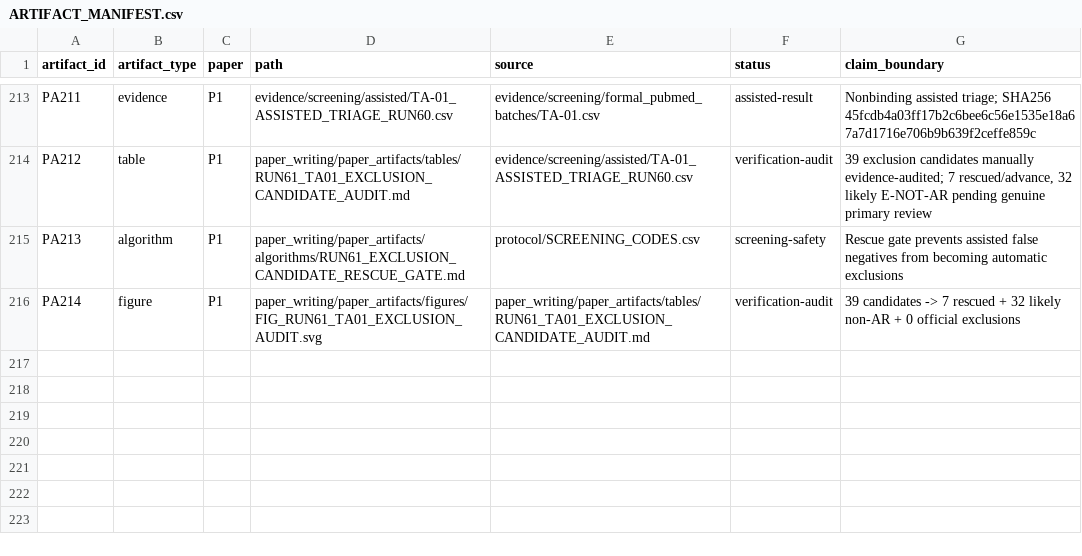
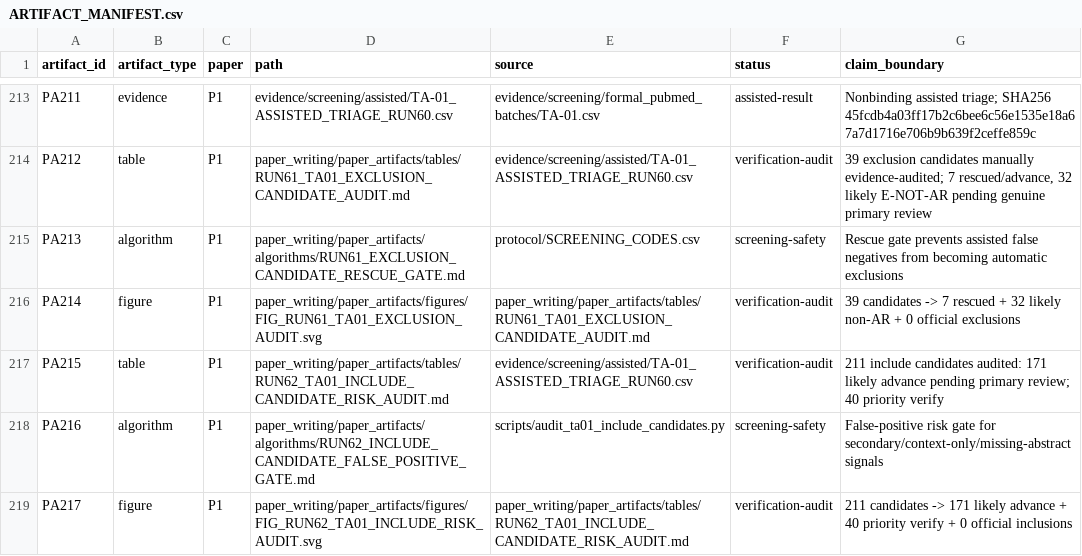
Before and after one commit to Arithmetic-Power-Geometry/Augmented-Reality-Systematic-Review, a CSV file: paper_writing/paper_artifacts/ARTIFACT_MANIFEST.csv, drawn as a sheet; only a part is shown, gaps mark what is left out; the diff names each change by its address in the sheet, - before the commit and + after, or states it on an @@ line.

Commit message:
Register Run 62 include-audit artifacts

```diff
--- a/paper_writing/paper_artifacts/ARTIFACT_MANIFEST.csv
+++ b/paper_writing/paper_artifacts/ARTIFACT_MANIFEST.csv
+row 217: PA215 | table | P1 | paper_writing/paper_artifacts/tables/RUN62_TA01_INCLUDE_CANDIDATE_RISK_AUDIT.md | evidence/screening/assisted/TA-01_ASSISTED_TRIAGE_RUN60.csv | verification-audit | 211 include candidates audited: 171 likely advance pending primary review; 40 priority verify
+row 218: PA216 | algorithm | P1 | paper_writing/paper_artifacts/algorithms/RUN62_INCLUDE_CANDIDATE_FALSE_POSITIVE_GATE.md | scripts/audit_ta01_include_candidates.py | screening-safety | False-positive risk gate for secondary/context-only/missing-abstract signals
+row 219: PA217 | figure | P1 | paper_writing/paper_artifacts/figures/FIG_RUN62_TA01_INCLUDE_RISK_AUDIT.svg | paper_writing/paper_artifacts/tables/RUN62_TA01_INCLUDE_CANDIDATE_RISK_AUDIT.md | verification-audit | 211 candidates -> 171 likely advance + 40 priority verify + 0 official inclusions
```
